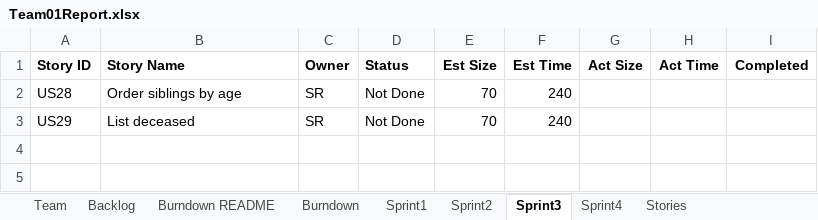
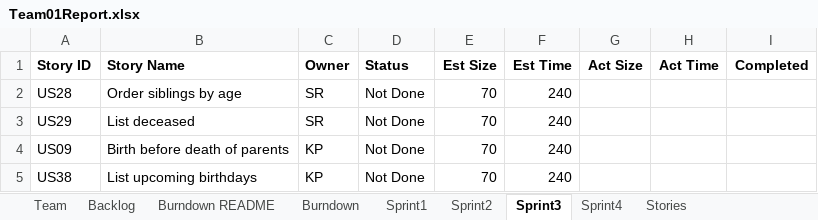
Before and after one commit to SmitaRath/AgileMethodologies_FinalProject, an Excel workbook: Team01Report.xlsx, sheet Sprint3, drawn as a sheet; values as stored, in another font and other column widths than the file's, no borders; the diff names each change by its address in the sheet, - before the commit and + after, or states it on an @@ line.

```diff
--- a/Team01Report.xlsx (sheet Sprint3)
+++ b/Team01Report.xlsx (sheet Sprint3)
+row 4: US09 | Birth before death of parents | KP | Not Done | 70 | 240
+row 5: US38 | List upcoming birthdays | KP | Not Done | 70 | 240
```
Also changed, not shown: sheet Sprint2, 2 other files.
